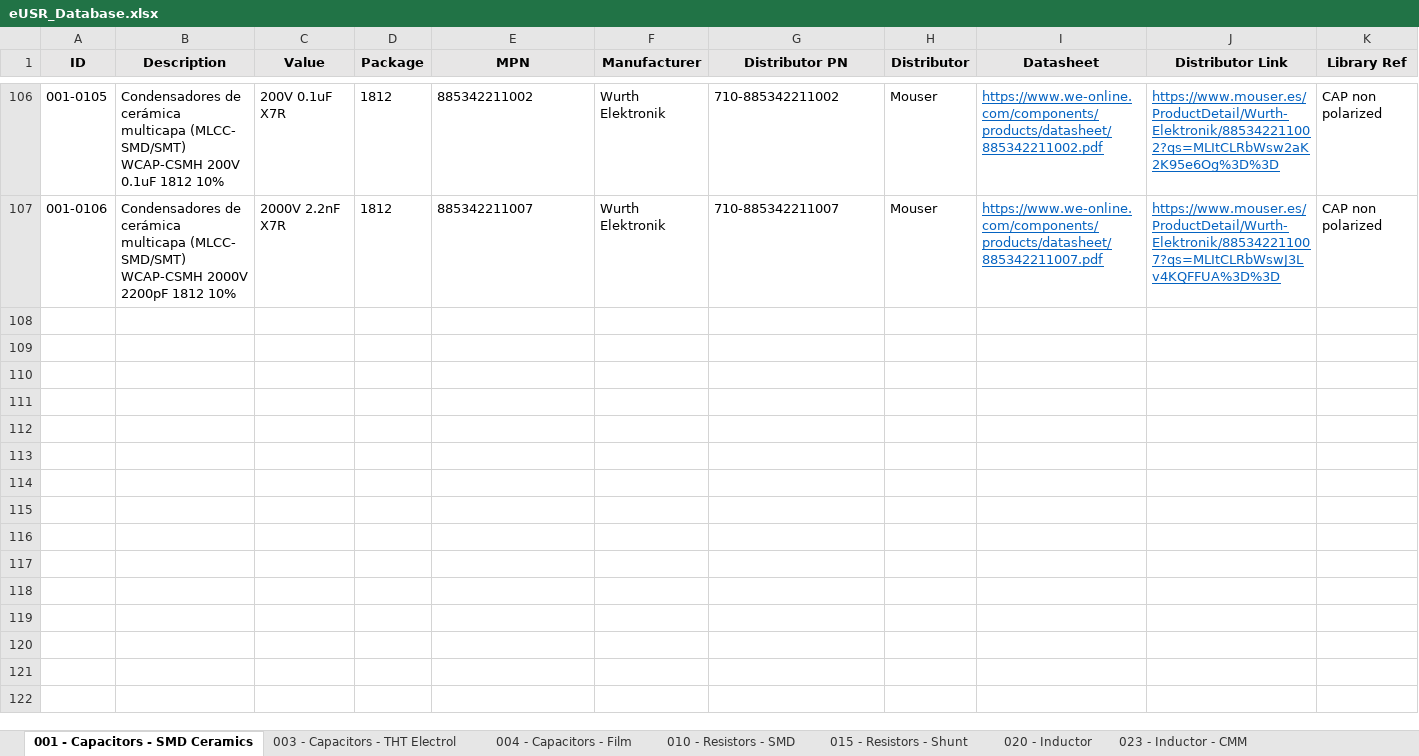
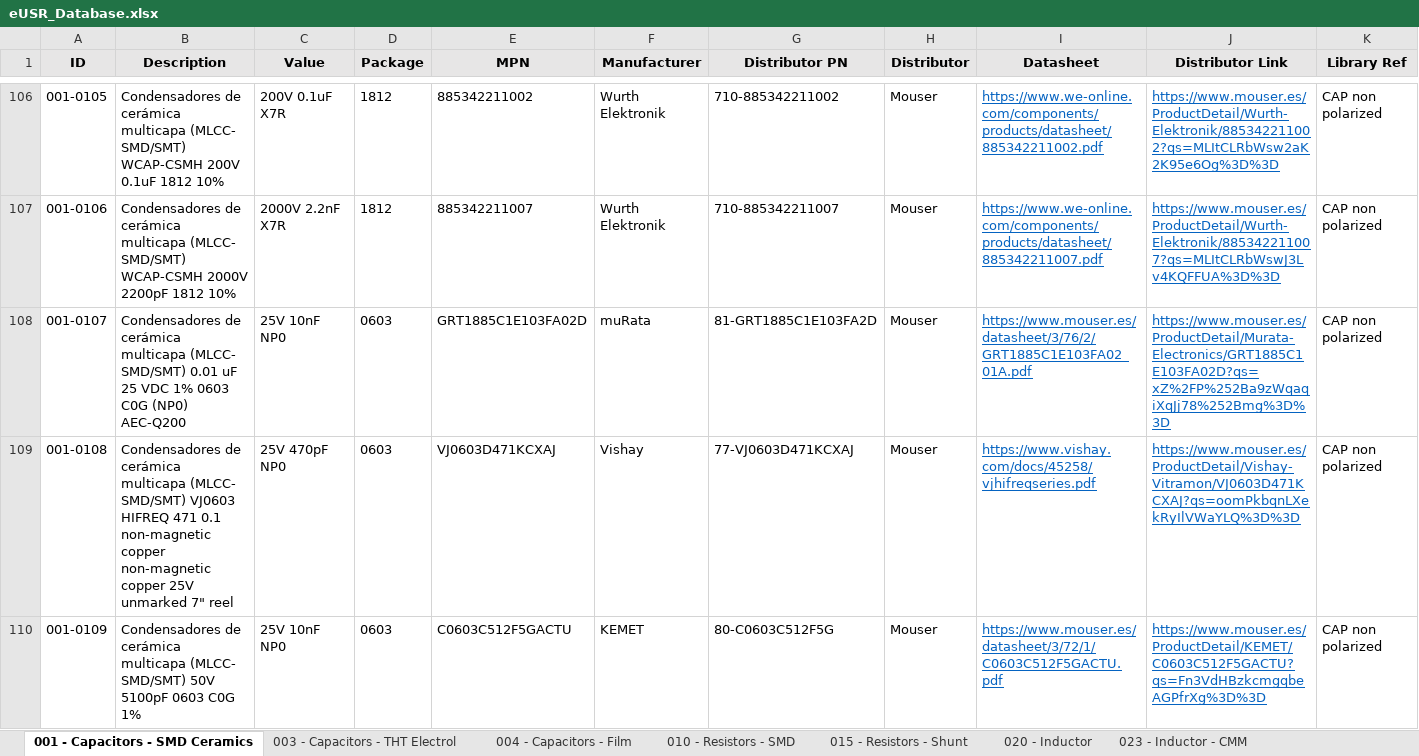
Before and after one commit to Gustavo-Gago/LIB, an Excel workbook: eUSR_Database.xlsx, sheet 001 - Capacitors - SMD Ceramics, drawn as a sheet; only a part is shown, gaps mark what is left out; values as stored, in another font and other column widths than the file's, no borders; rows hold the shown columns only; the diff names each change by its address in the sheet, - before the commit and + after, or states it on an @@ line.

```diff
--- a/eUSR_Database.xlsx (sheet 001 - Capacitors - SMD Ceramics)
+++ b/eUSR_Database.xlsx (sheet 001 - Capacitors - SMD Ceramics)
+row 108: 001-0107 | Condensadores de cerámica multicapa (MLCC- SMD/SMT) 0.01 uF 25 VDC 1% 0603 C0G (NP0) AEC-Q200 | 25V 10nF NP0 | 0603 | GRT1885C1E103FA02D | muRata | 81-GRT1885C1E103FA2D | Mouser | https://www.mouser.es/datasheet/3/76/2/GRT1885C1E103FA02_01A.pdf | https://www.mouser.es/ProductDetail/Murata-Electronics/GRT1885C1E103FA02D?qs=xZ%2FP%252Ba9zWqaqiXqJj78%252Bmg%3D%3D | CAP non polarized
+row 109: 001-0108 | Condensadores de cerámica multicapa (MLCC- SMD/SMT) VJ0603 HIFREQ 471 0.1 non-magnetic copper non-magnetic copper 25V unmarked 7" reel | 25V 470pF NP0 | 0603 | VJ0603D471KCXAJ | Vishay | 77-VJ0603D471KCXAJ | Mouser | https://www.vishay.com/docs/45258/vjhifreqseries.pdf | https://www.mouser.es/ProductDetail/Vishay-Vitramon/VJ0603D471KCXAJ?qs=oomPkbqnLXekRyIlVWaYLQ%3D%3D | CAP non polarized
+row 110: 001-0109 | Condensadores de cerámica multicapa (MLCC- SMD/SMT) 50V 5100pF 0603 C0G 1% | 25V 10nF NP0 | 0603 | C0603C512F5GACTU | KEMET | 80-C0603C512F5G | Mouser | https://www.mouser.es/datasheet/3/72/1/C0603C512F5GACTU.pdf | https://www.mouser.es/ProductDetail/KEMET/C0603C512F5GACTU?qs=Fn3VdHBzkcmgqbeAGPfrXg%3D%3D | CAP non polarized
```
Also changed, not shown: other sheet tabs, 3 other files.
